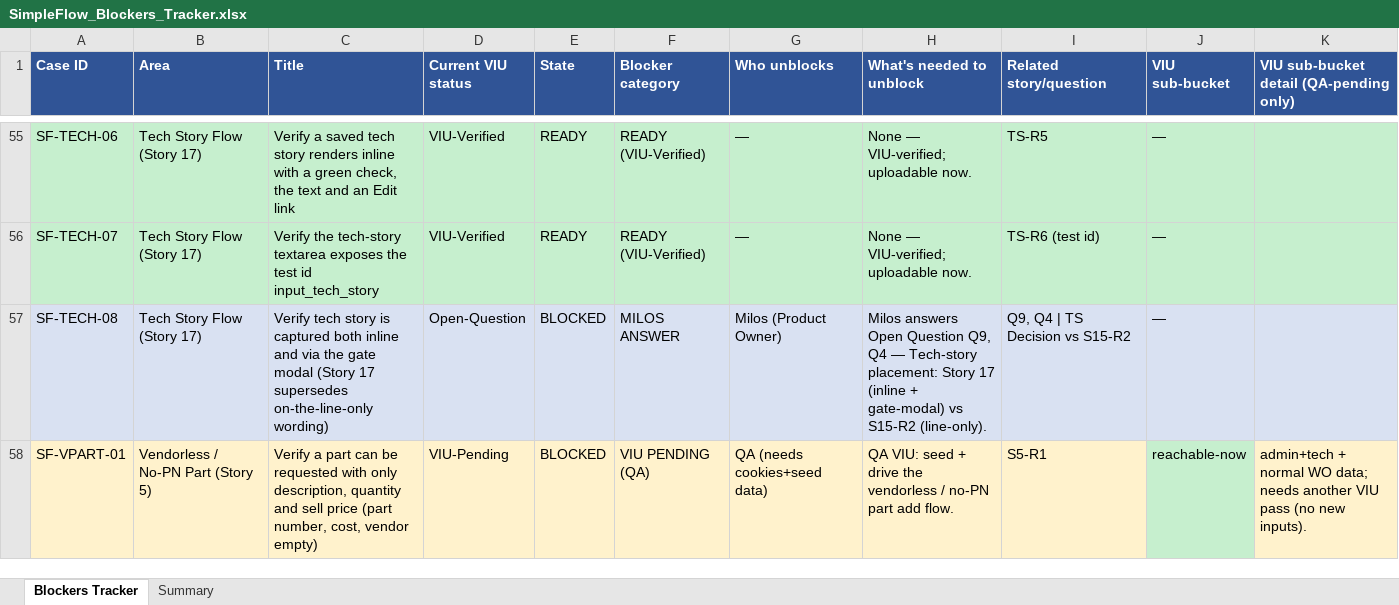
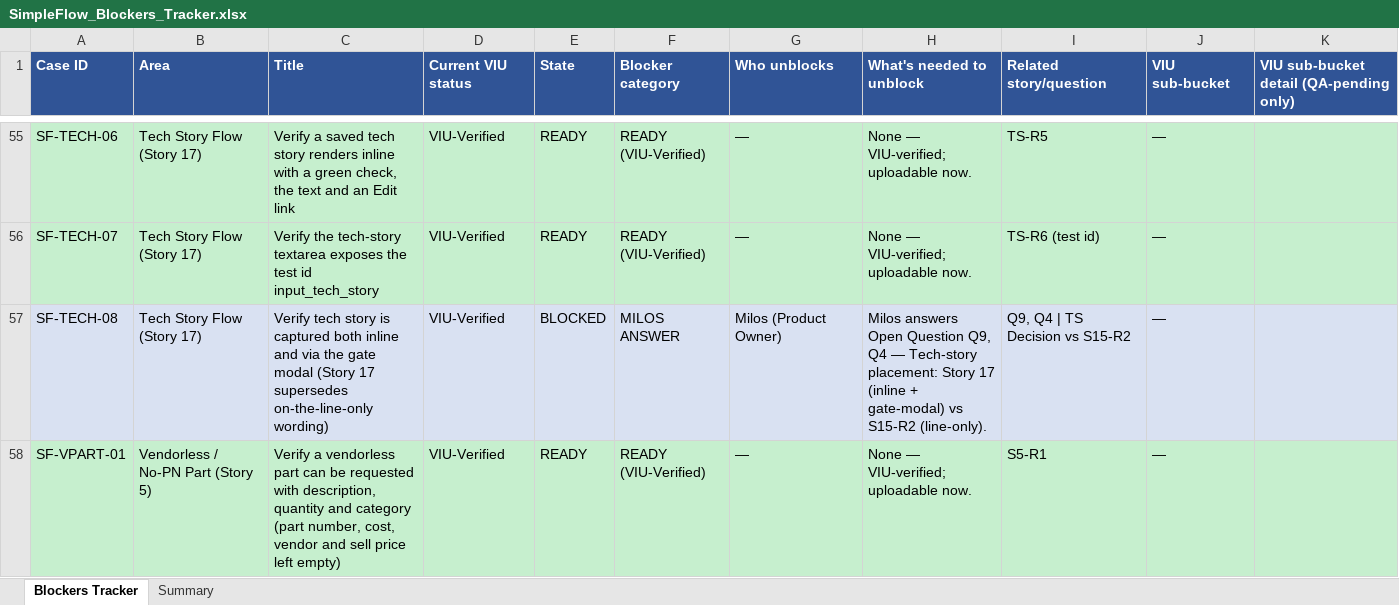
Before and after one commit to bilalmuzamil-sketch/Manual-test-Cases, an Excel workbook: build/simple-flow/SimpleFlow_Blockers_Tracker.xlsx, sheet Blockers Tracker, drawn as a sheet; only a part is shown, gaps mark what is left out; values as stored, in another font and other column widths than the file's, no borders; the diff covers the shown part only; the diff names each change by its address in the sheet, - before the commit and + after, or states it on an @@ line.

```diff
--- a/build/simple-flow/SimpleFlow_Blockers_Tracker.xlsx (sheet Blockers Tracker)
+++ b/build/simple-flow/SimpleFlow_Blockers_Tracker.xlsx (sheet Blockers Tracker)
-D57 (Current VIU status): Open-Question
+D57 (Current VIU status): VIU-Verified
-A58:I58 fill: #FFF2CC
+A58:I58 fill: #C6EFCE
-C58 (Title): Verify a part can be requested with only description, quantity and sell price (part number, cost, vendor empty)
+C58 (Title): Verify a vendorless part can be requested with description, quantity and category (part number, cost, vendor and sell price left empty)
-D58 (Current VIU status): VIU-Pending
+D58 (Current VIU status): VIU-Verified
-E58 (State): BLOCKED
+E58 (State): READY
-F58 (Blocker category): VIU PENDING (QA)
+F58 (Blocker category): READY (VIU-Verified)
-G58 (Who unblocks): QA (needs cookies+seed data)
+G58 (Who unblocks): —
-H58 (What's needed to unblock): QA VIU: seed + drive the vendorless / no-PN part add flow.
+H58 (What's needed to unblock): None — VIU-verified; uploadable now.
-J58 (VIU sub-bucket): reachable-now
+J58 (VIU sub-bucket): —
-K58: admin+tech + normal WO data; needs another VIU pass (no new inputs).
+K58: (empty)
-K58 fill: #FFF2CC
+K58 fill: #C6EFCE
```
Also changed, not shown: 12 edited cells and cell formats elsewhere in this sheet, sheet Summary, build/simple-flow/SimpleFlow_V1_TestCases.xlsx, 11 other files.
